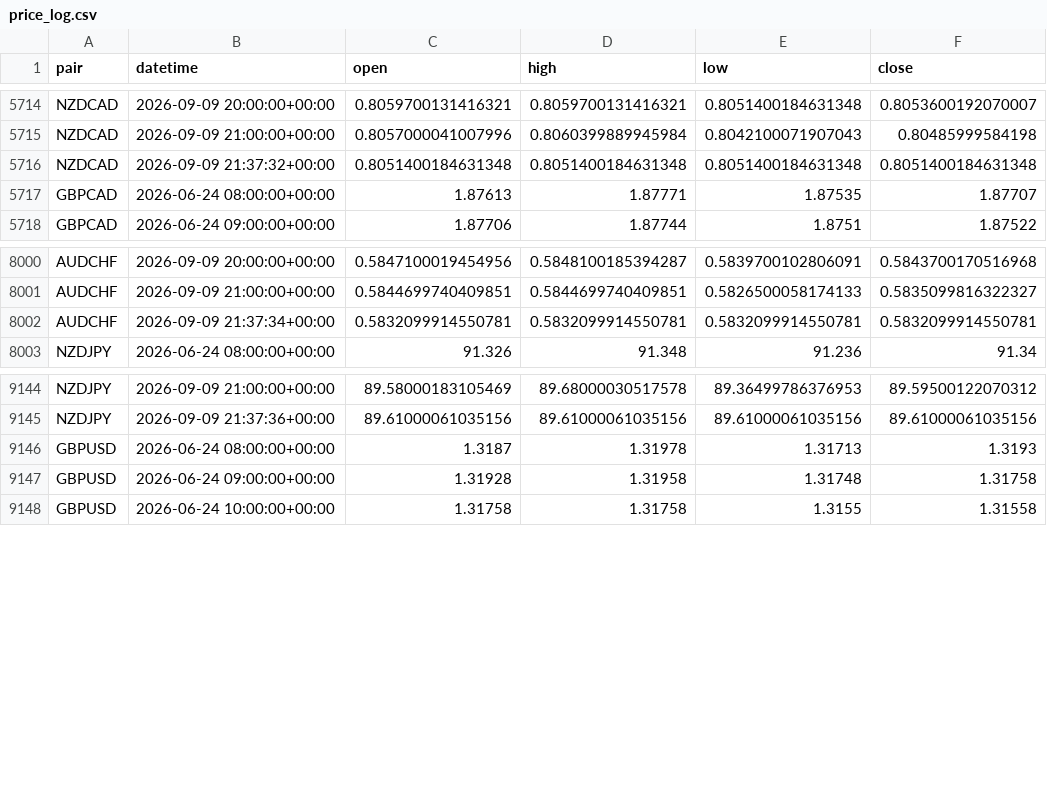
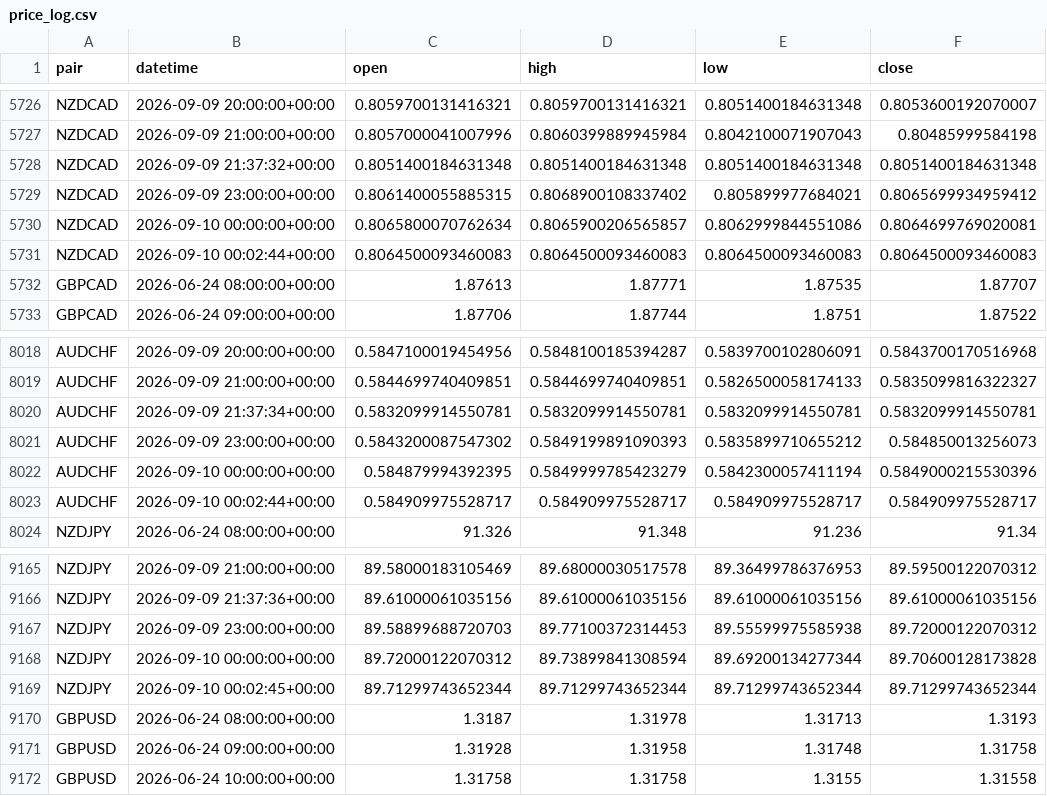
Before and after one commit to kenjtradez/adx-supertrend-signal, a CSV file: price_log.csv, drawn as a sheet; only a part is shown, gaps mark what is left out; the diff covers the shown part only; the diff names each change by its address in the sheet, - before the commit and + after, or states it on an @@ line.

```diff
--- a/price_log.csv
+++ b/price_log.csv
+row 5729: NZDCAD | 2026-09-09 23:00:00+00:00 | 0.8061400055885315 | 0.8068900108337402 | 0.805899977684021 | 0.8065699934959412
+row 5730: NZDCAD | 2026-09-10 00:00:00+00:00 | 0.8065800070762634 | 0.8065900206565857 | 0.8062999844551086 | 0.8064699769020081
+row 5731: NZDCAD | 2026-09-10 00:02:44+00:00 | 0.8064500093460083 | 0.8064500093460083 | 0.8064500093460083 | 0.8064500093460083
+row 8021: AUDCHF | 2026-09-09 23:00:00+00:00 | 0.5843200087547302 | 0.5849199891090393 | 0.5835899710655212 | 0.584850013256073
+row 8022: AUDCHF | 2026-09-10 00:00:00+00:00 | 0.584879994392395 | 0.5849999785423279 | 0.5842300057411194 | 0.5849000215530396
+row 8023: AUDCHF | 2026-09-10 00:02:44+00:00 | 0.584909975528717 | 0.584909975528717 | 0.584909975528717 | 0.584909975528717
+row 9167: NZDJPY | 2026-09-09 23:00:00+00:00 | 89.58899688720703 | 89.77100372314453 | 89.55599975585938 | 89.72000122070312
+row 9168: NZDJPY | 2026-09-10 00:00:00+00:00 | 89.72000122070312 | 89.73899841308594 | 89.69200134277344 | 89.70600128173828
+row 9169: NZDJPY | 2026-09-10 00:02:45+00:00 | 89.71299743652344 | 89.71299743652344 | 89.71299743652344 | 89.71299743652344
```
Also changed, not shown: 18 added rows and 21 edited cells elsewhere in this file.
